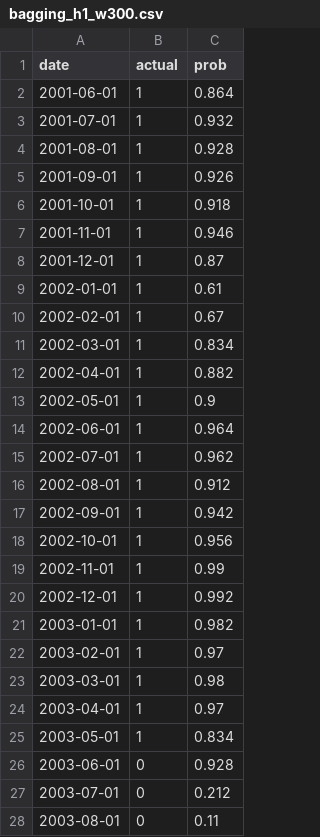
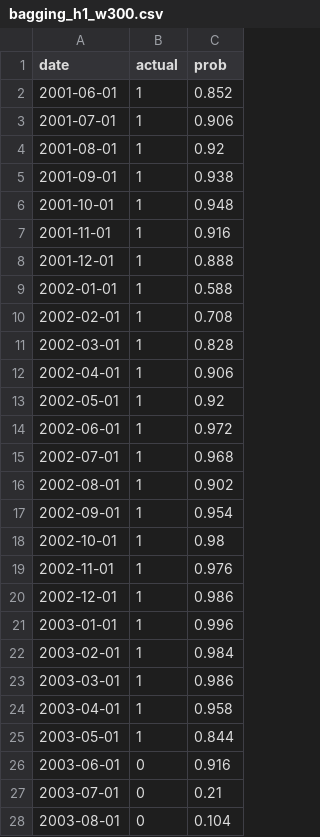
Before and after one commit to shaogjintan/bull-bear-prediction, a CSV file: results/bagging_h1_w300.csv, drawn as a sheet; only a part is shown; the diff covers the shown part only.

Commit message:
rf bagging rerun results

```diff
--- a/results/bagging_h1_w300.csv
+++ b/results/bagging_h1_w300.csv
@@ -1,28 +1,28 @@
 "date","actual","prob"
-"2001-06-01",1,0.864
-"2001-07-01",1,0.932
-"2001-08-01",1,0.928
-"2001-09-01",1,0.926
-"2001-10-01",1,0.918
-"2001-11-01",1,0.946
-"2001-12-01",1,0.87
-"2002-01-01",1,0.61
-"2002-02-01",1,0.67
-"2002-03-01",1,0.834
-"2002-04-01",1,0.882
-"2002-05-01",1,0.9
-"2002-06-01",1,0.964
-"2002-07-01",1,0.962
-"2002-08-01",1,0.912
-"2002-09-01",1,0.942
-"2002-10-01",1,0.956
-"2002-11-01",1,0.99
-"2002-12-01",1,0.992
-"2003-01-01",1,0.982
-"2003-02-01",1,0.97
-"2003-03-01",1,0.98
-"2003-04-01",1,0.97
-"2003-05-01",1,0.834
-"2003-06-01",0,0.928
-"2003-07-01",0,0.212
-"2003-08-01",0,0.11
+"2001-06-01",1,0.852
+"2001-07-01",1,0.906
+"2001-08-01",1,0.92
+"2001-09-01",1,0.938
+"2001-10-01",1,0.948
+"2001-11-01",1,0.916
+"2001-12-01",1,0.888
+"2002-01-01",1,0.588
+"2002-02-01",1,0.708
+"2002-03-01",1,0.828
+"2002-04-01",1,0.906
+"2002-05-01",1,0.92
+"2002-06-01",1,0.972
+"2002-07-01",1,0.968
+"2002-08-01",1,0.902
+"2002-09-01",1,0.954
+"2002-10-01",1,0.98
+"2002-11-01",1,0.976
+"2002-12-01",1,0.986
+"2003-01-01",1,0.996
+"2003-02-01",1,0.984
+"2003-03-01",1,0.986
+"2003-04-01",1,0.958
+"2003-05-01",1,0.844
+"2003-06-01",0,0.916
+"2003-07-01",0,0.21
+"2003-08-01",0,0.104
```
Also changed, not shown: 160 edited cells elsewhere in this file, results/bagging_h3_w300.csv, results/bagging_h6_w300.csv, 3 other files.
